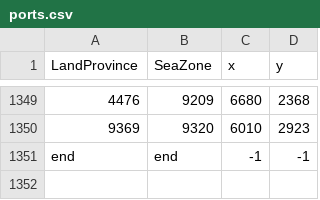
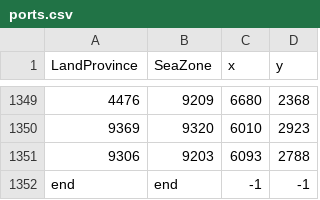
Before and after one commit to LinkLuver/Gift-of-the-Nile, a CSV file: map_data/ports.csv, drawn as a sheet; only a part is shown, gaps mark what is left out.

```diff
--- a/map_data/ports.csv
+++ b/map_data/ports.csv
@@ -1350,2 +1350,3 @@ LandProvince,SeaZone,x,y,
 9369,9320,6010,2923,
+9306,9203,6093,2788,
 end,end,-1,-1,
```
Also changed, not shown: 2 other files.
